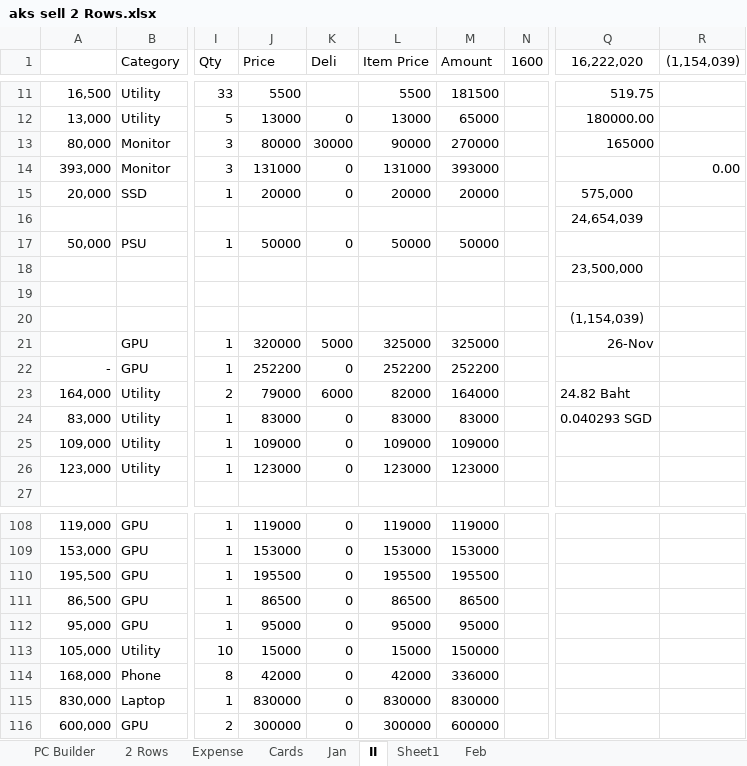
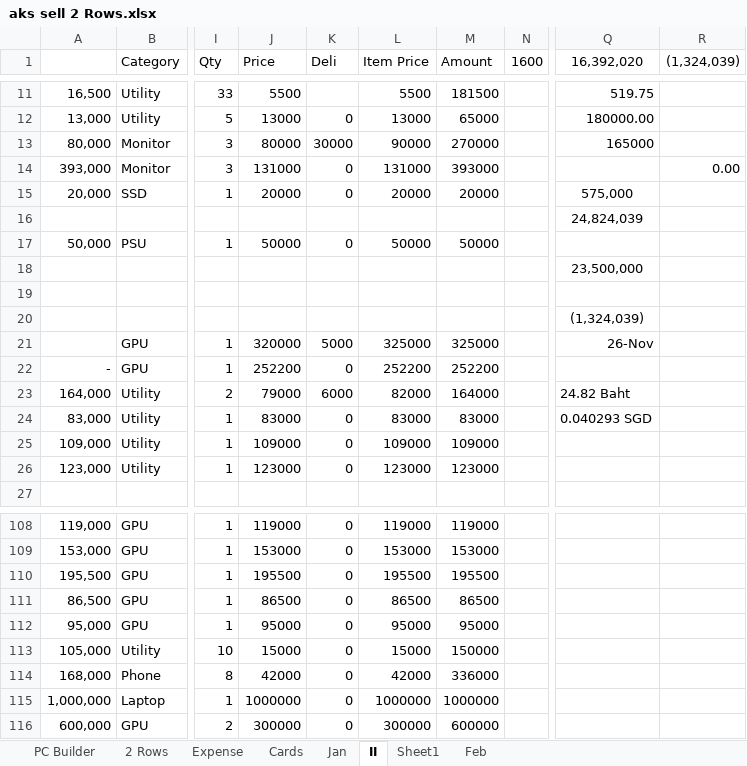
Before and after one commit to aksoe17/aksdata, an Excel workbook: aks sell 2 Rows.xlsx, sheet II, drawn as a sheet; only a part is shown, gaps mark what is left out; values as stored, in another font and other column widths than the file's, no borders; conditional formats and table styles not drawn; the diff names each change by its address in the sheet, - before the commit and + after, or states it on an @@ line.

Commit message:
next

```diff
--- a/aks sell 2 Rows.xlsx (sheet II)
+++ b/aks sell 2 Rows.xlsx (sheet II)
-Q1: 16,222,020
+Q1: 16,392,020
-R1: (1,154,039)
+R1: (1,324,039)
-Q16 (16,392,020): 24,654,039
+Q16 (16,392,020): 24,824,039
-Q20 (16,392,020): (1,154,039)
+Q20 (16,392,020): (1,324,039)
-A115: 830,000
+A115: 1,000,000
-J115 (Price): 830000
+J115 (Price): 1000000
-L115 (Item Price): 830000
+L115 (Item Price): 1000000
-M115 (Amount): 830000
+M115 (Amount): 1000000
```
